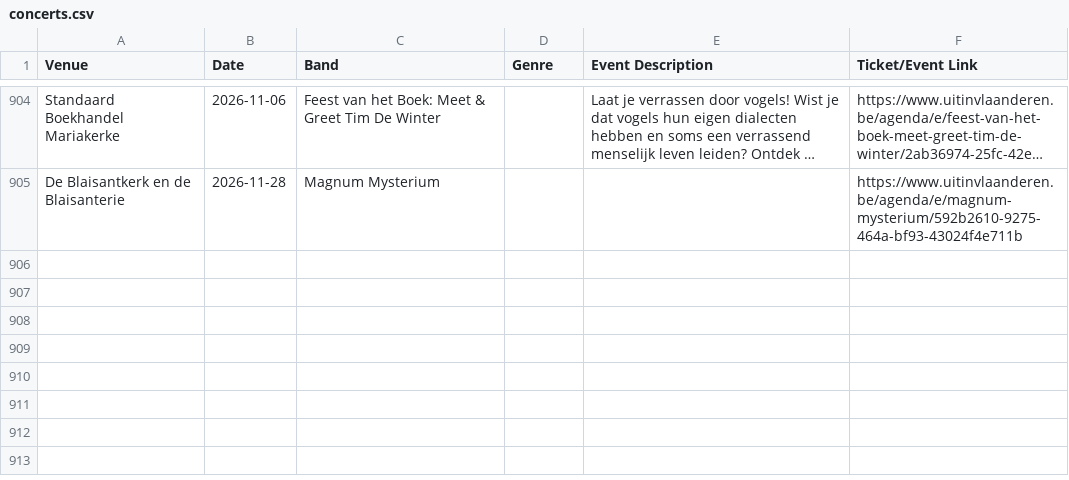
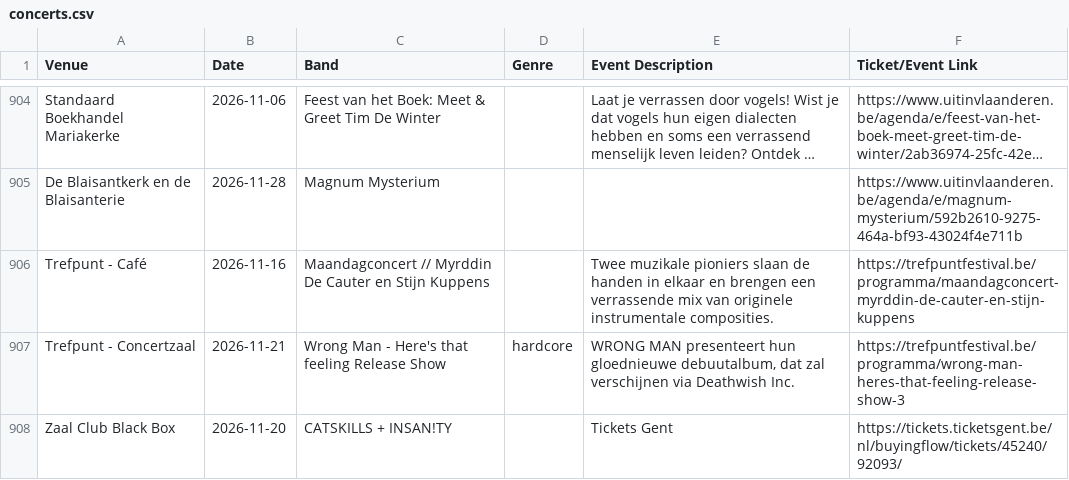
Before and after one commit to gillesgerlo/gent-concerts-playlist, a CSV file: data/gent/concerts.csv, drawn as a sheet; only a part is shown, gaps mark what is left out; long unchanged cells end in …; the diff names each change by its address in the sheet, - before the commit and + after, or states it on an @@ line.

```diff
--- a/data/gent/concerts.csv
+++ b/data/gent/concerts.csv
+row 906: Trefpunt - Café | 2026-11-16 | Maandagconcert // Myrddin De Cauter en Stijn Kuppens |  | Twee muzikale pioniers slaan de handen in elkaar en brengen een verrassende mix van originele instrumentale composities. | https://trefpuntfestival.be/programma/maandagconcert-myrddin-de-cauter-en-stijn-kuppens
+row 907: Trefpunt - Concertzaal | 2026-11-21 | Wrong Man - Here's that feeling Release Show | hardcore | WRONG MAN presenteert hun gloednieuwe debuutalbum, dat zal verschijnen via Deathwish Inc. | https://trefpuntfestival.be/programma/wrong-man-heres-that-feeling-release-show-3
+row 908: Zaal Club Black Box | 2026-11-20 | CATSKILLS + INSAN!TY |  | Tickets Gent | https://tickets.ticketsgent.be/nl/buyingflow/tickets/45240/92093/
```
Also changed, not shown: data/brugge/concerts.csv, 4 other files.
